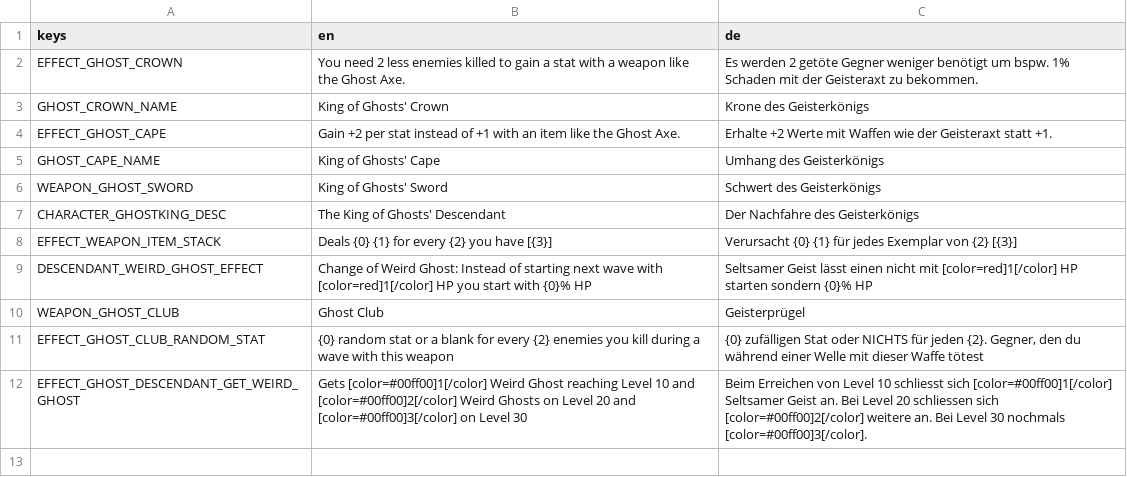
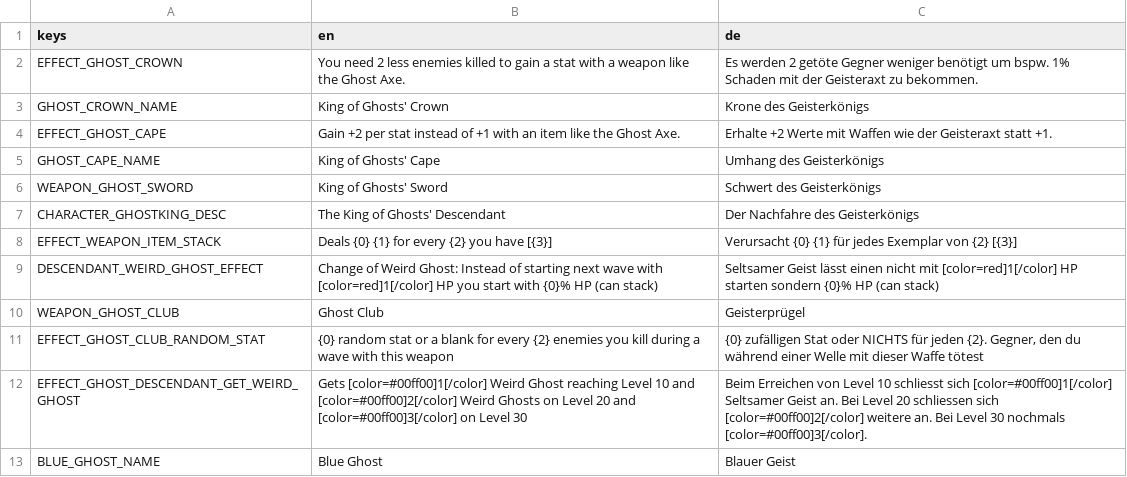
Before and after one commit to eltoro0815/Eltoro0815-KingOfGhosts, a CSV file: translations/eltoro0815_ghost_crown.csv, drawn as a sheet.

Commit message:
Blue Ghost Item

```diff
--- a/translations/eltoro0815_ghost_crown.csv
+++ b/translations/eltoro0815_ghost_crown.csv
@@ -8,3 +8,3 @@ CHARACTER_GHOSTKING_DESC,The King of Ghosts' Descendant,Der Nachfahre des Geiste
 EFFECT_WEAPON_ITEM_STACK,Deals {0} {1} for every {2} you have [{3}],Verursacht {0} {1} für jedes Exemplar von {2} [{3}]
-DESCENDANT_WEIRD_GHOST_EFFECT,Change of Weird Ghost: Instead of starting next wave with [color=red]1[/color] HP you start with {0}% HP,Seltsamer Geist lässt einen nicht mit [color=red]1[/color] HP starten sondern {0}% HP
+DESCENDANT_WEIRD_GHOST_EFFECT,Change of Weird Ghost: Instead of starting next wave with [color=red]1[/color] HP you start with {0}% HP (can stack),Seltsamer Geist lässt einen nicht mit [color=red]1[/color] HP starten sondern {0}% HP (can stack)
 WEAPON_GHOST_CLUB,Ghost Club,Geisterprügel
@@ -12 +12,2 @@ EFFECT_GHOST_CLUB_RANDOM_STAT,{0} random stat or a blank for every {2} enemies y
 EFFECT_GHOST_DESCENDANT_GET_WEIRD_GHOST,Gets [color=#00ff00]1[/color] Weird Ghost reaching Level 10 and [color=#00ff00]2[/color] Weird Ghosts on Level 20 and [color=#00ff00]3[/color] on Level 30,Beim Erreichen von Level 10 schliesst sich [color=#00ff00]1[/color] Seltsamer Geist an. Bei Level 20 schliessen sich [color=#00ff00]2[/color] weitere an. Bei Level 30 nochmals [color=#00ff00]3[/color].
+BLUE_GHOST_NAME,Blue Ghost,Blauer Geist
```
Also changed, not shown: 7 other files.
